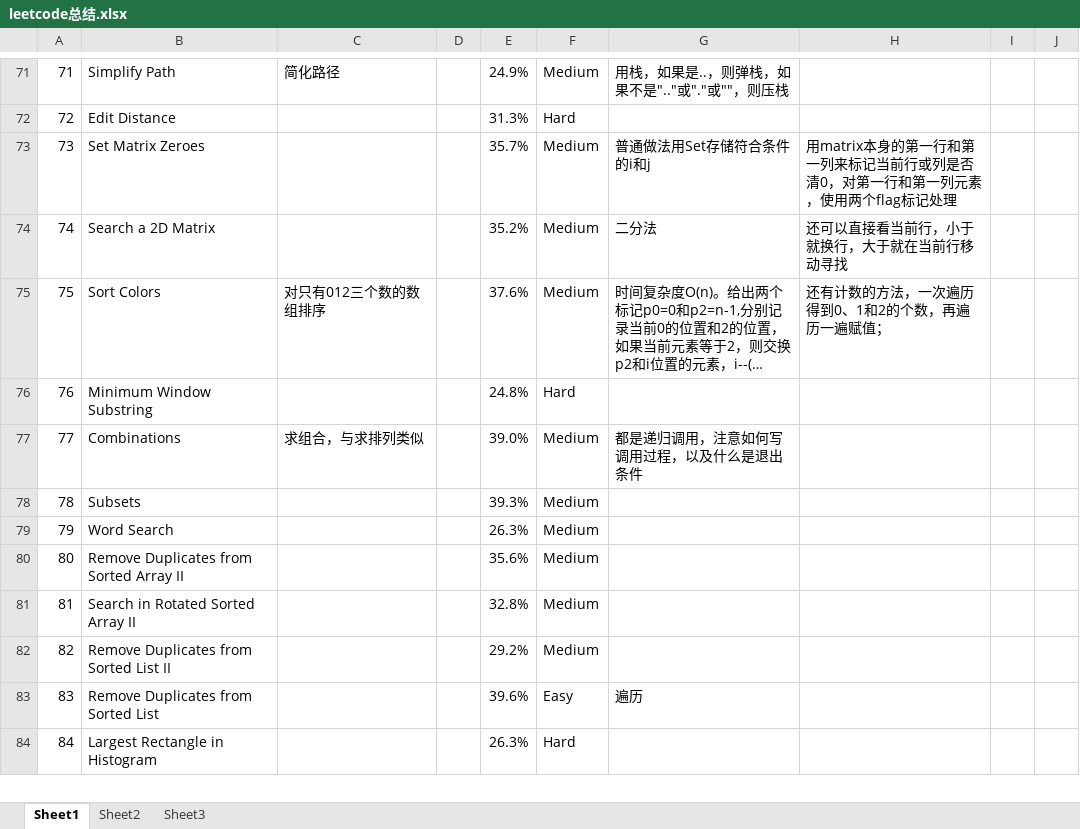
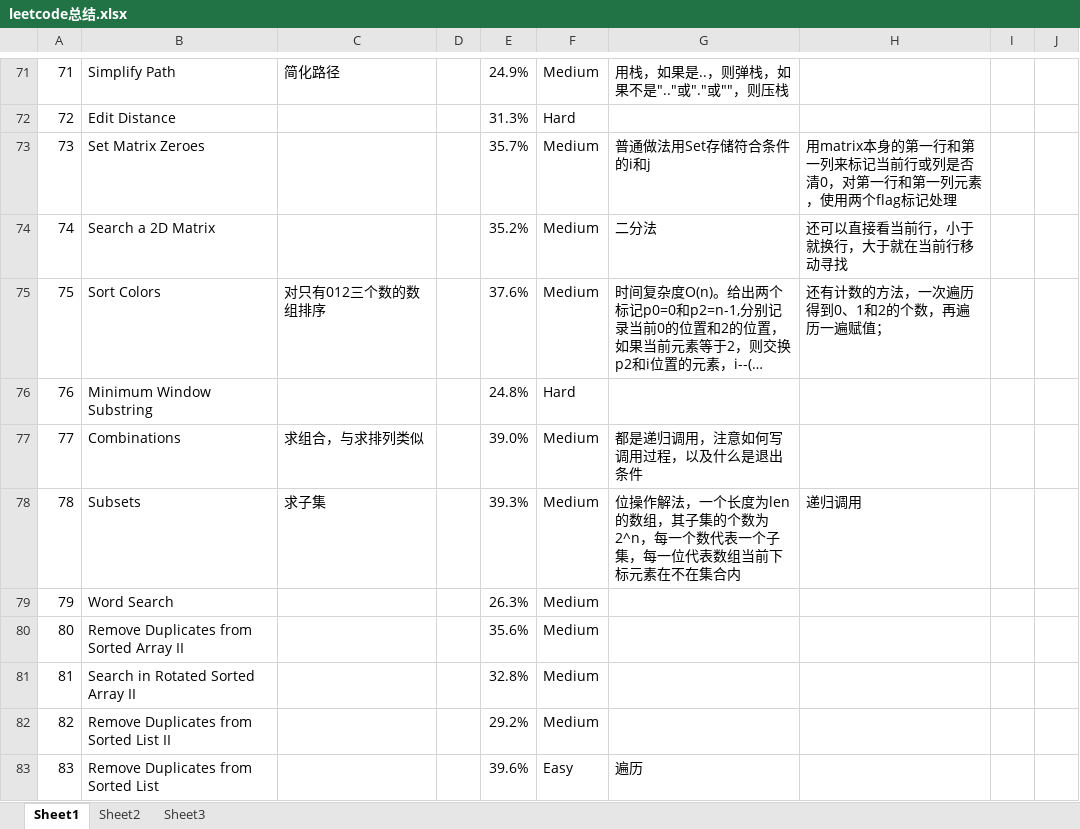
Before and after one commit to Shelley132/leetcodes, an Excel workbook: src/leetcode总结.xlsx, sheet Sheet1, drawn as a sheet; only a part is shown, gaps mark what is left out; the shorter side is filled out with more unchanged rows; long unchanged cells end in …; values as stored, in another font and other column widths than the file's, no borders; the diff names each change by its address in the sheet, - before the commit and + after, or states it on an @@ line.

```diff
--- a/src/leetcode总结.xlsx (sheet Sheet1)
+++ b/src/leetcode总结.xlsx (sheet Sheet1)
-C78: (empty)
+C78: 求子集
-G78: (empty)
+G78: 位操作解法，一个长度为len的数组，其子集的个数为2^n，每一个数代表一个子集，每一位代表数组当前下标元素在不在集合内
-H78: (empty)
+H78: 递归调用
```
Also changed, not shown: 3 other files.
